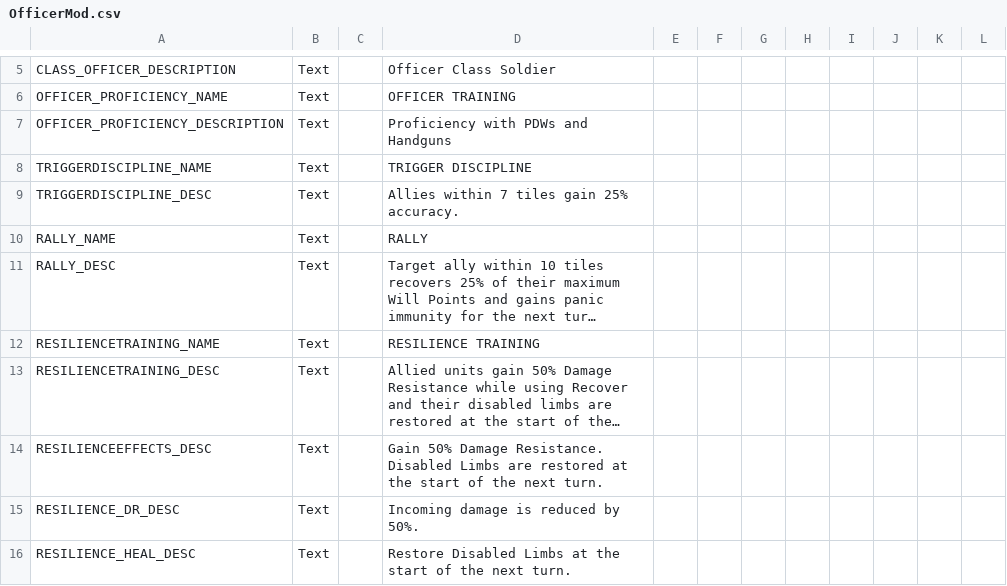
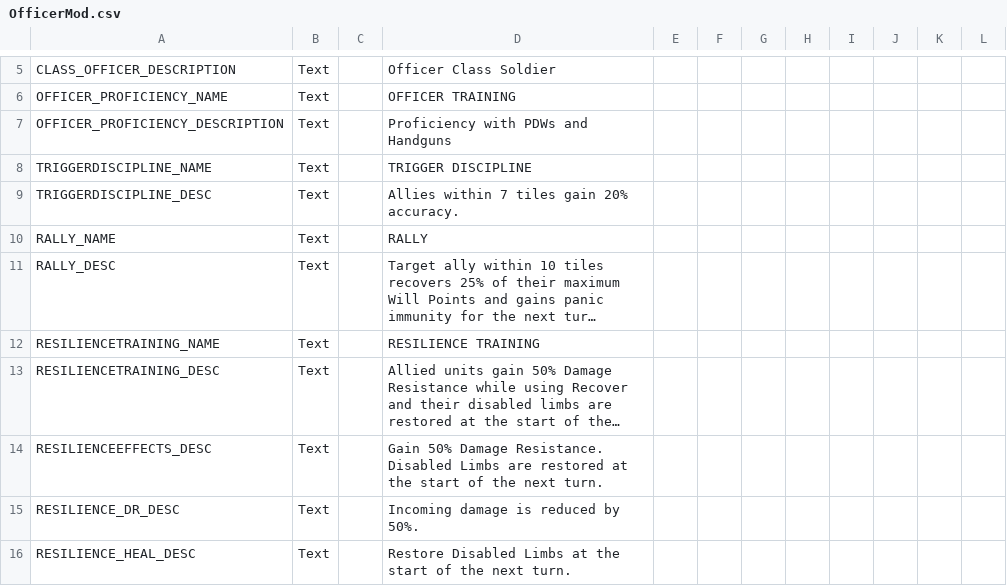
Before and after one commit to LucusTheDestroyer/PhoenixPoint-Officer-Class, a CSV file: Officer/Assets/Localization/OfficerMod.csv, drawn as a sheet; only a part is shown, gaps mark what is left out; long unchanged cells end in ….

```diff
--- a/Officer/Assets/Localization/OfficerMod.csv
+++ b/Officer/Assets/Localization/OfficerMod.csv
@@ -8,3 +8,3 @@ OFFICER_PROFICIENCY_DESCRIPTION, Text,,Proficiency with PDWs and Handguns,,,,,,,
 TRIGGERDISCIPLINE_NAME, Text,,TRIGGER DISCIPLINE,,,,,,,,
-TRIGGERDISCIPLINE_DESC, Text,,Allies within 7 tiles gain 25% accuracy.,,,,,,,,
+TRIGGERDISCIPLINE_DESC, Text,,Allies within 7 tiles gain 20% accuracy.,,,,,,,,
 RALLY_NAME, Text,,RALLY,,,,,,,,
```
Also changed, not shown: 1 other file.
